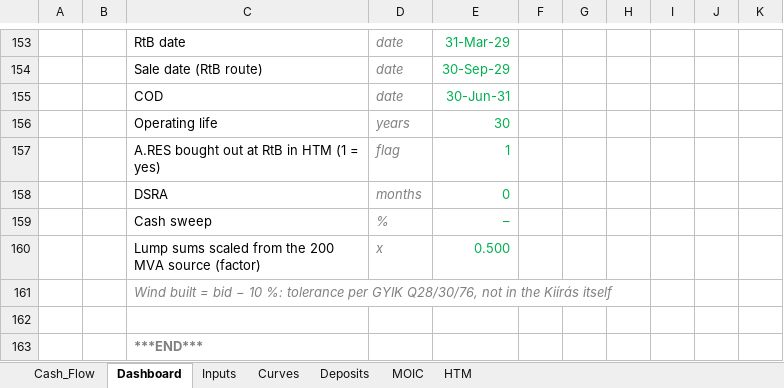
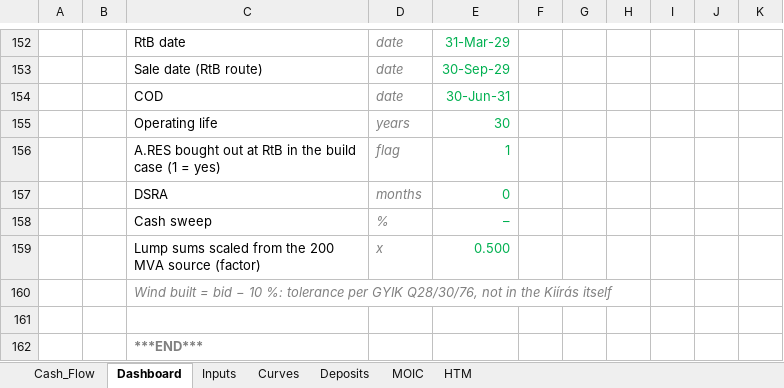
Before and after one commit to ZalanZad/FEP_modeller, an Excel workbook: projects/bora_v5_summary/out/Bora_v5_Summary.xlsm, sheet Dashboard, drawn as a sheet; only a part is shown, gaps mark what is left out; values as stored, in another font and other column widths than the file's, no borders; conditional formats not drawn; addresses are those after the commit; the diff covers the shown part only; the diff names each change by its address in the sheet, - before the commit and + after, or states it on an @@ line.

```diff
--- a/projects/bora_v5_summary/out/Bora_v5_Summary.xlsm (sheet Dashboard)
+++ b/projects/bora_v5_summary/out/Bora_v5_Summary.xlsm (sheet Dashboard)
-C156: …RtB in HTM (1 =…
+C156: …RtB in the build case (1 =…
```
Also changed, not shown: 1 added row, 2 removed rows, 4 edited cells and cell formats elsewhere in this sheet, sheet Cash_Flow, sheet Inputs, sheet HTM, formulas that keep their value, 4 other files.
